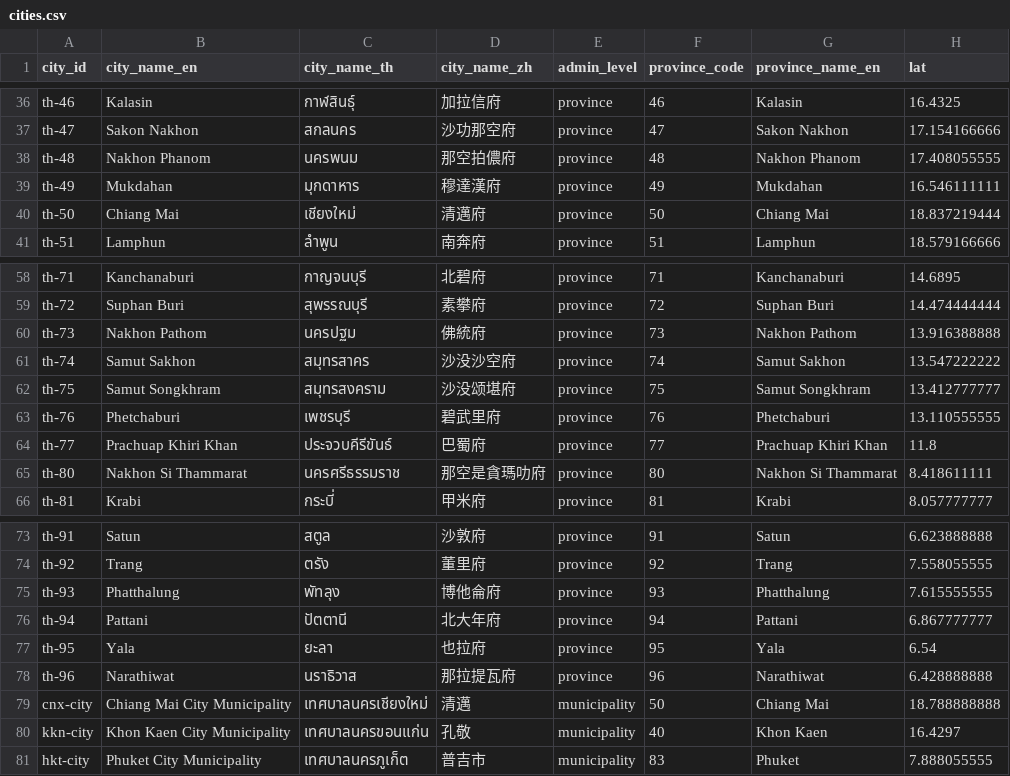
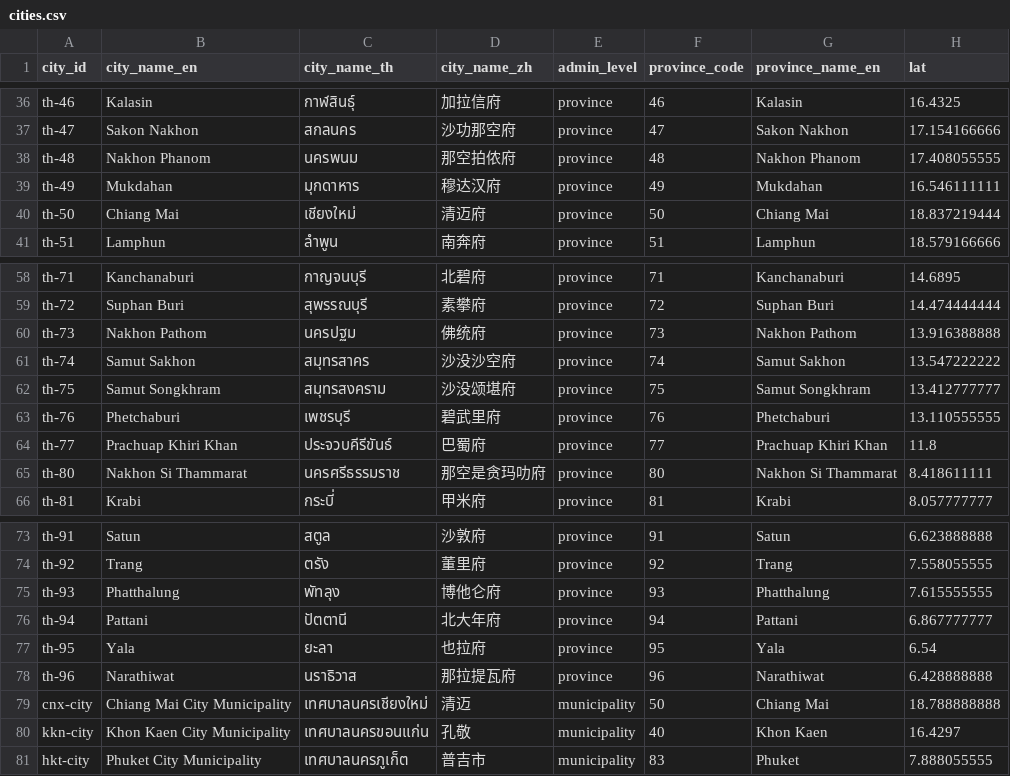
Before and after one commit to Nonarkara/sciti, a CSV file: data/research/cities.csv, drawn as a sheet; only a part is shown, gaps mark what is left out; the diff covers the shown part only; the diff names each change by its address in the sheet, - before the commit and + after, or states it on an @@ line.

```diff
--- a/data/research/cities.csv
+++ b/data/research/cities.csv
-D38 (city_name_zh): 那空拍儂府
+D38 (city_name_zh): 那空拍侬府
-D39 (city_name_zh): 穆達漢府
+D39 (city_name_zh): 穆达汉府
-D40 (city_name_zh): 清邁府
+D40 (city_name_zh): 清迈府
-D60 (city_name_zh): 佛統府
+D60 (city_name_zh): 佛统府
-D65 (city_name_zh): 那空是貪瑪叻府
+D65 (city_name_zh): 那空是贪玛叻府
-D75 (city_name_zh): 博他侖府
+D75 (city_name_zh): 博他仑府
-D79 (city_name_zh): 清邁
+D79 (city_name_zh): 清迈
```
Also changed, not shown: 24 edited cells elsewhere in this file, data/research/indicators_catalog.csv, 34 other files.
